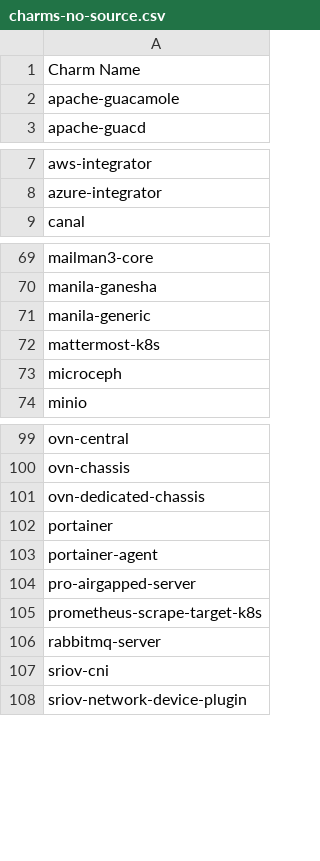
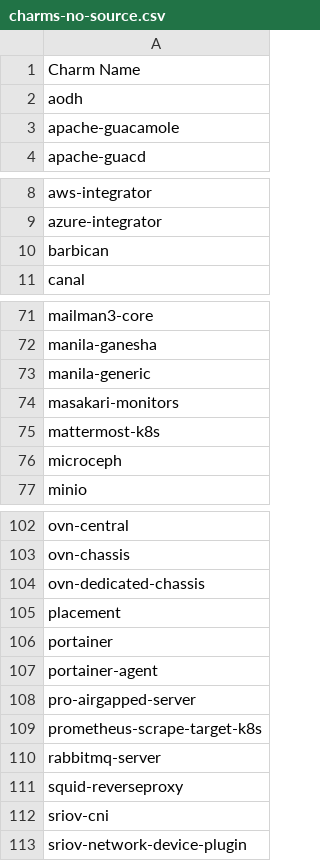
Before and after one commit to canonical/hyrum, a CSV file: charm-list/charms-no-source.csv, drawn as a sheet; only a part is shown, gaps mark what is left out; the diff names each change by its address in the sheet, - before the commit and + after, or states it on an @@ line.

```diff
--- a/charm-list/charms-no-source.csv
+++ b/charm-list/charms-no-source.csv
+row 2: aodh
+row 10: barbican
+row 74: masakari-monitors
+row 105: placement
+row 111: squid-reverseproxy
```
